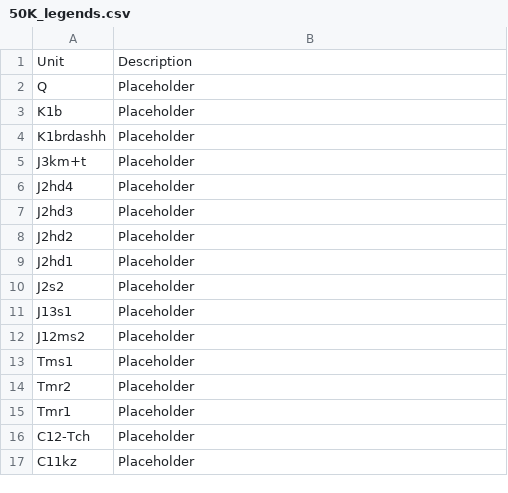
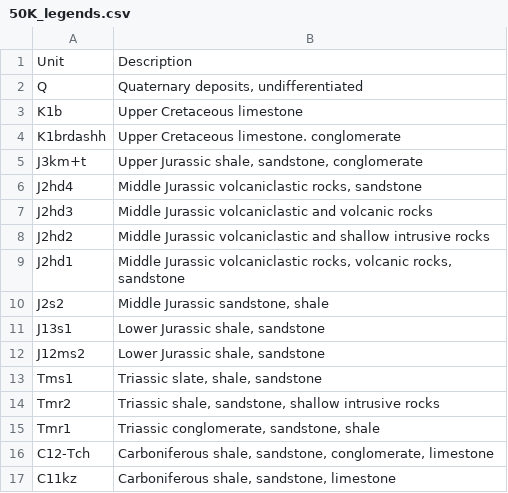
Before and after one commit to dyvasey/dataset-caucasus-gchem-2023, a CSV file: maps/map_processing/50K_legends.csv, drawn as a sheet.

```diff
--- a/maps/map_processing/50K_legends.csv
+++ b/maps/map_processing/50K_legends.csv
@@ -1,17 +1,17 @@
 Unit,Description
-Q,Placeholder
-K1b,Placeholder
-K1brdashh,Placeholder
-J3km+t,Placeholder
-J2hd4,Placeholder
-J2hd3,Placeholder
-J2hd2,Placeholder
-J2hd1,Placeholder
-J2s2,Placeholder
-J13s1,Placeholder
-J12ms2,Placeholder
-Tms1,Placeholder
-Tmr2,Placeholder
-Tmr1,Placeholder
-C12-Tch,Placeholder
-C11kz,Placeholder
+Q,"Quaternary deposits, undifferentiated"
+K1b,Upper Cretaceous limestone
+K1brdashh,Upper Cretaceous limestone. conglomerate
+J3km+t,"Upper Jurassic shale, sandstone, conglomerate"
+J2hd4,"Middle Jurassic volcaniclastic rocks, sandstone"
+J2hd3,Middle Jurassic volcaniclastic and volcanic rocks
+J2hd2,Middle Jurassic volcaniclastic and shallow intrusive rocks
+J2hd1,"Middle Jurassic volcaniclastic rocks, volcanic rocks, sandstone"
+J2s2,"Middle Jurassic sandstone, shale"
+J13s1,"Lower Jurassic shale, sandstone"
+J12ms2,"Lower Jurassic shale, sandstone"
+Tms1,"Triassic slate, shale, sandstone"
+Tmr2,"Triassic shale, sandstone, shallow intrusive rocks"
+Tmr1,"Triassic conglomerate, sandstone, shale"
+C12-Tch,"Carboniferous shale, sandstone, conglomerate, limestone"
+C11kz,"Carboniferous shale, sandstone, limestone"
```
Also changed, not shown: maps/map_processing/200K_legends.csv, 1 other file.
